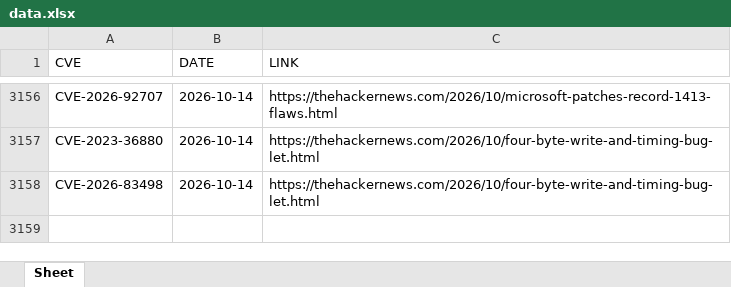
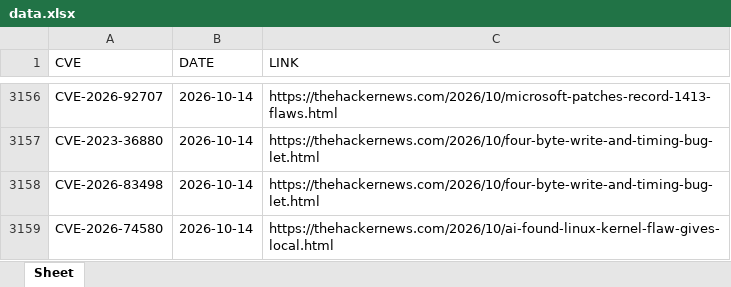
Before and after one commit to thanujbtech-lgtm/hackernews_cve, an Excel workbook: data.xlsx, sheet Sheet, drawn as a sheet; only a part is shown, gaps mark what is left out; values as stored, in another font and other column widths than the file's, no borders; the diff names each change by its address in the sheet, - before the commit and + after, or states it on an @@ line.

```diff
--- a/data.xlsx (sheet Sheet)
+++ b/data.xlsx (sheet Sheet)
+row 3159: CVE-2026-74580 | 2026-10-14 | https://thehackernews.com/2026/10/ai-found-linux-kernel-flaw-gives-local.html
```
